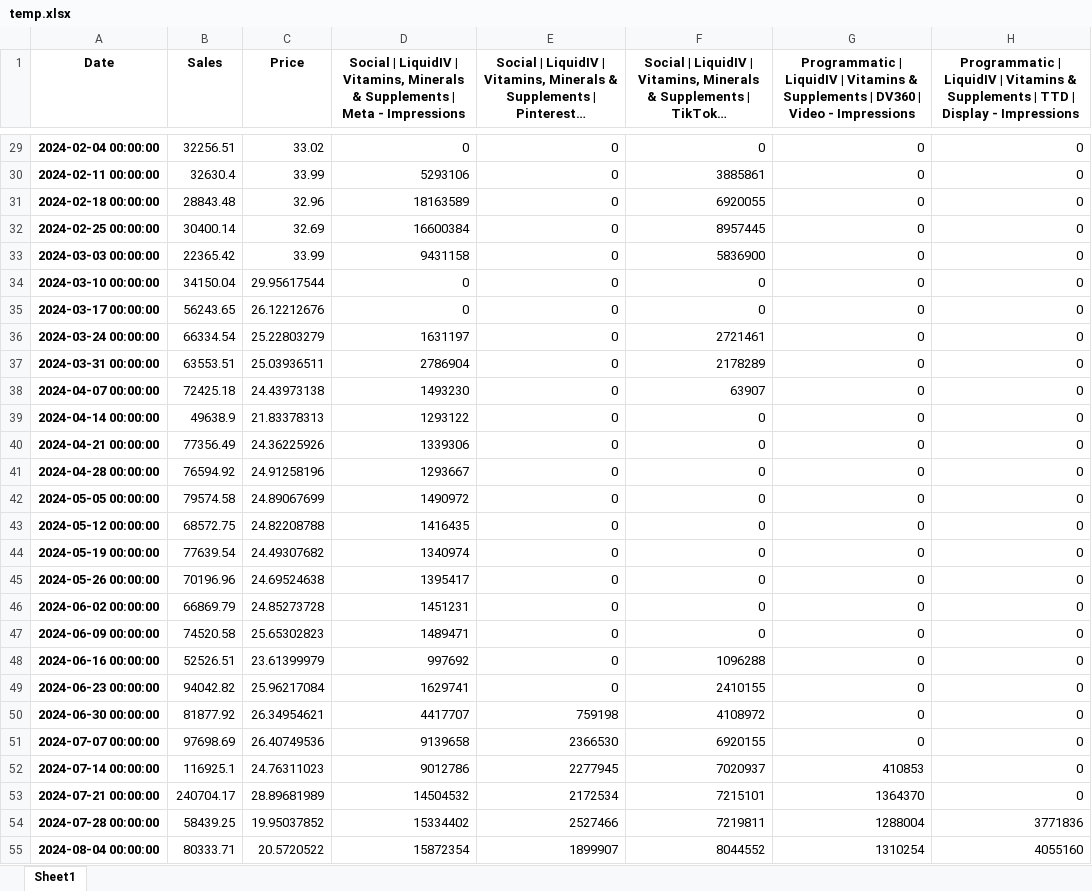
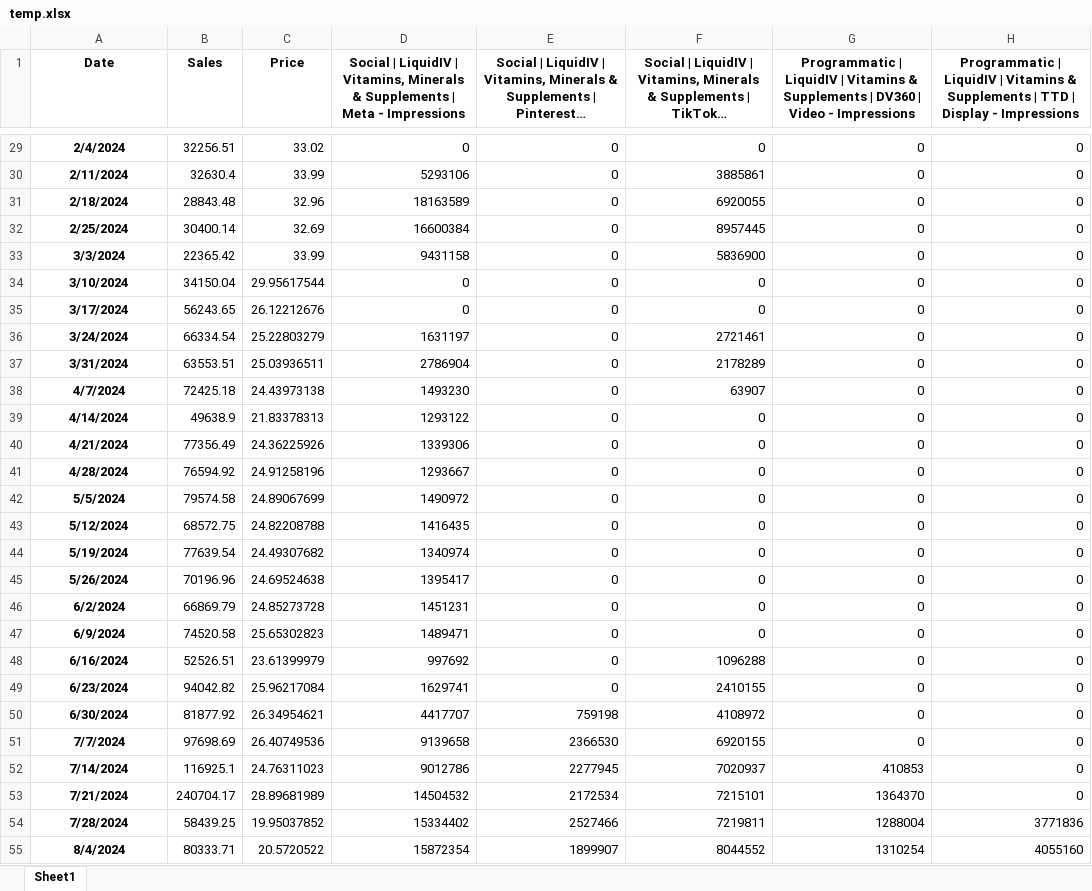
Before and after one commit to ericdawangba/LiquidIV, an Excel workbook: Meridian/temp.xlsx, sheet Sheet1, drawn as a sheet; only a part is shown, gaps mark what is left out; long unchanged cells end in …; values as stored, in another font and other column widths than the file's, no borders; the diff covers the shown part only; the diff names each change by its address in the sheet, - before the commit and + after, or states it on an @@ line.

```diff
--- a/Meridian/temp.xlsx (sheet Sheet1)
+++ b/Meridian/temp.xlsx (sheet Sheet1)
-A29 (Date): 2024-02-04 00:00:00
+A29 (Date): 2/4/2024
-A30 (Date): 2024-02-11 00:00:00
+A30 (Date): 2/11/2024
-A31 (Date): 2024-02-18 00:00:00
+A31 (Date): 2/18/2024
-A32 (Date): 2024-02-25 00:00:00
+A32 (Date): 2/25/2024
-A33 (Date): 2024-03-03 00:00:00
+A33 (Date): 3/3/2024
-A34 (Date): 2024-03-10 00:00:00
+A34 (Date): 3/10/2024
-A35 (Date): 2024-03-17 00:00:00
+A35 (Date): 3/17/2024
-A36 (Date): 2024-03-24 00:00:00
+A36 (Date): 3/24/2024
-A37 (Date): 2024-03-31 00:00:00
+A37 (Date): 3/31/2024
-A38 (Date): 2024-04-07 00:00:00
+A38 (Date): 4/7/2024
-A39 (Date): 2024-04-14 00:00:00
+A39 (Date): 4/14/2024
-A40 (Date): 2024-04-21 00:00:00
+A40 (Date): 4/21/2024
-A41 (Date): 2024-04-28 00:00:00
+A41 (Date): 4/28/2024
-A42 (Date): 2024-05-05 00:00:00
+A42 (Date): 5/5/2024
-A43 (Date): 2024-05-12 00:00:00
+A43 (Date): 5/12/2024
-A44 (Date): 2024-05-19 00:00:00
+A44 (Date): 5/19/2024
-A45 (Date): 2024-05-26 00:00:00
+A45 (Date): 5/26/2024
-A46 (Date): 2024-06-02 00:00:00
+A46 (Date): 6/2/2024
-A47 (Date): 2024-06-09 00:00:00
+A47 (Date): 6/9/2024
-A48 (Date): 2024-06-16 00:00:00
+A48 (Date): 6/16/2024
-A49 (Date): 2024-06-23 00:00:00
+A49 (Date): 6/23/2024
-A50 (Date): 2024-06-30 00:00:00
+A50 (Date): 6/30/2024
-A51 (Date): 2024-07-07 00:00:00
+A51 (Date): 7/7/2024
-A52 (Date): 2024-07-14 00:00:00
+A52 (Date): 7/14/2024
-A53 (Date): 2024-07-21 00:00:00
+A53 (Date): 7/21/2024
-A54 (Date): 2024-07-28 00:00:00
+A54 (Date): 7/28/2024
-A55 (Date): 2024-08-04 00:00:00
+A55 (Date): 8/4/2024
```
Also changed, not shown: 35 edited cells elsewhere in this sheet, 5 other files.
